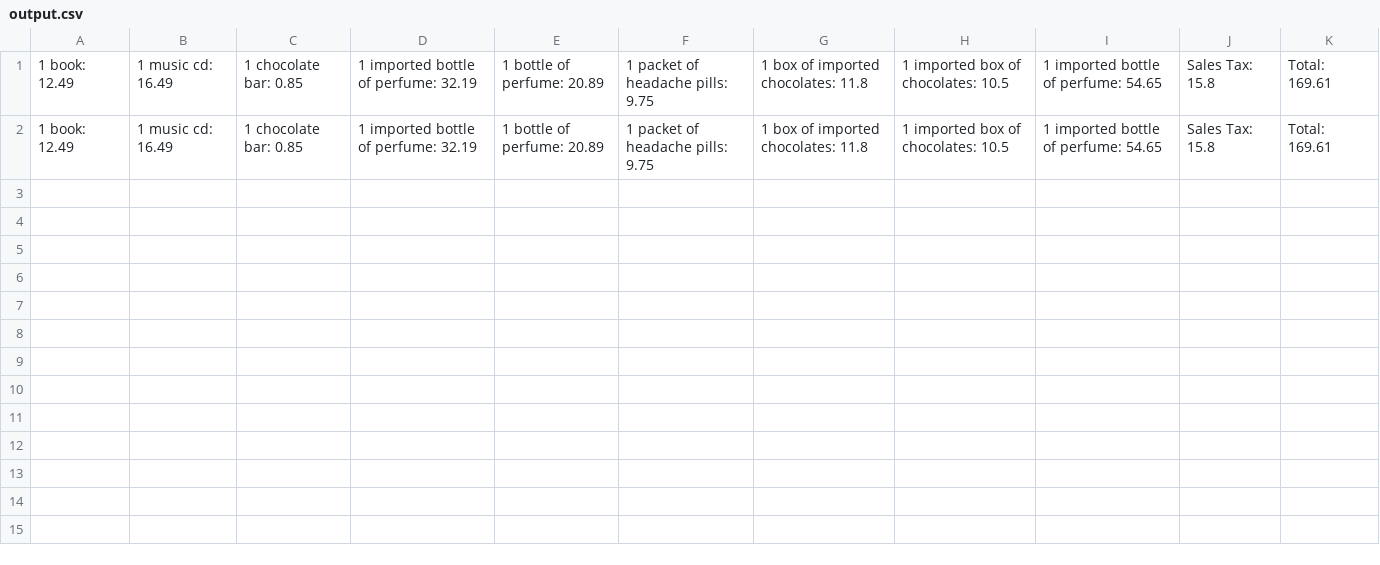
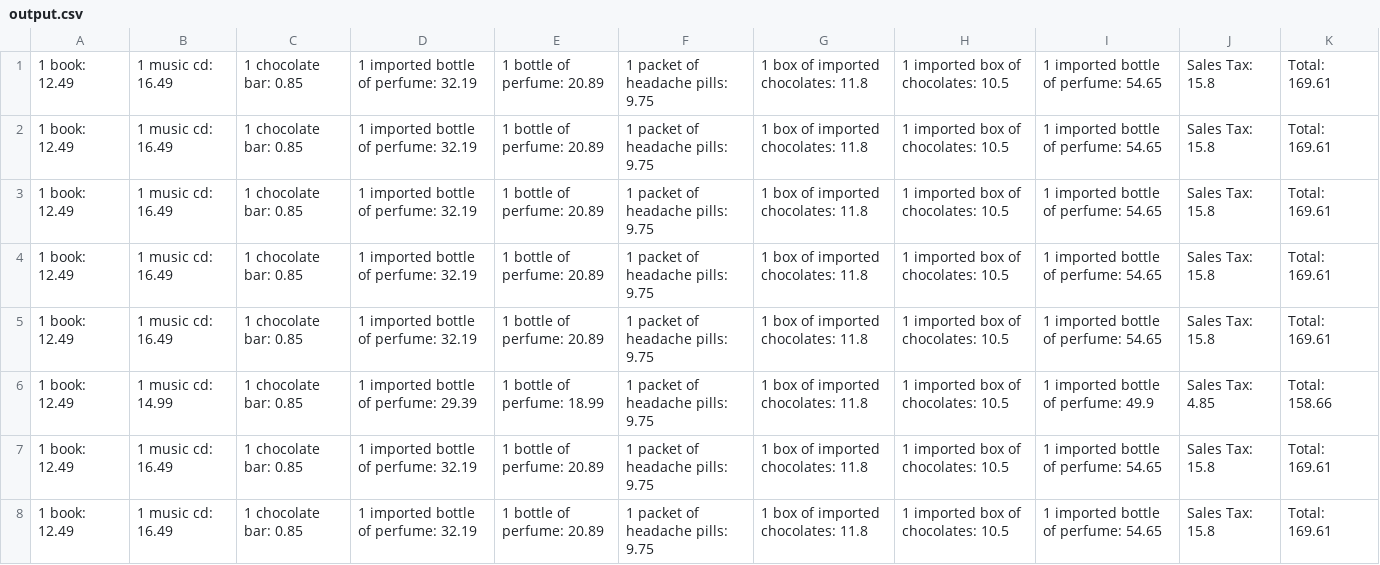
Before and after one commit to Murodjon000/sales-tax, a CSV file: outputs/output.csv, drawn as a sheet.

```diff
--- a/outputs/output.csv
+++ b/outputs/output.csv
@@ -2 +2,7 @@
 1 book: 12.49,1 music cd: 16.49,1 chocolate bar: 0.85,1 imported bottle of perfume: 32.19,1 bottle of perfume: 20.89,1 packet of headache pills: 9.75,1 box of imported chocolates: 11.8,1 imported box of chocolates: 10.5,1 imported bottle of perfume: 54.65,Sales Tax: 15.8,Total: 169.61
+1 book: 12.49,1 music cd: 16.49,1 chocolate bar: 0.85,1 imported bottle of perfume: 32.19,1 bottle of perfume: 20.89,1 packet of headache pills: 9.75,1 box of imported chocolates: 11.8,1 imported box of chocolates: 10.5,1 imported bottle of perfume: 54.65,Sales Tax: 15.8,Total: 169.61
+1 book: 12.49,1 music cd: 16.49,1 chocolate bar: 0.85,1 imported bottle of perfume: 32.19,1 bottle of perfume: 20.89,1 packet of headache pills: 9.75,1 box of imported chocolates: 11.8,1 imported box of chocolates: 10.5,1 imported bottle of perfume: 54.65,Sales Tax: 15.8,Total: 169.61
+1 book: 12.49,1 music cd: 16.49,1 chocolate bar: 0.85,1 imported bottle of perfume: 32.19,1 bottle of perfume: 20.89,1 packet of headache pills: 9.75,1 box of imported chocolates: 11.8,1 imported box of chocolates: 10.5,1 imported bottle of perfume: 54.65,Sales Tax: 15.8,Total: 169.61
+1 book: 12.49,1 music cd: 14.99,1 chocolate bar: 0.85,1 imported bottle of perfume: 29.39,1 bottle of perfume: 18.99,1 packet of headache pills: 9.75,1 box of imported chocolates: 11.8,1 imported box of chocolates: 10.5,1 imported bottle of perfume: 49.9,Sales Tax: 4.85,Total: 158.66
+1 book: 12.49,1 music cd: 16.49,1 chocolate bar: 0.85,1 imported bottle of perfume: 32.19,1 bottle of perfume: 20.89,1 packet of headache pills: 9.75,1 box of imported chocolates: 11.8,1 imported box of chocolates: 10.5,1 imported bottle of perfume: 54.65,Sales Tax: 15.8,Total: 169.61
+1 book: 12.49,1 music cd: 16.49,1 chocolate bar: 0.85,1 imported bottle of perfume: 32.19,1 bottle of perfume: 20.89,1 packet of headache pills: 9.75,1 box of imported chocolates: 11.8,1 imported box of chocolates: 10.5,1 imported bottle of perfume: 54.65,Sales Tax: 15.8,Total: 169.61
```
Also changed, not shown: 1 other file.
